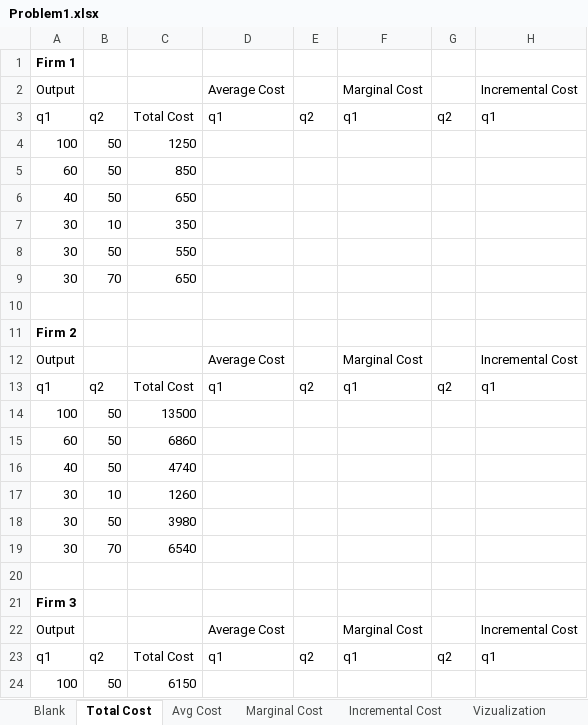
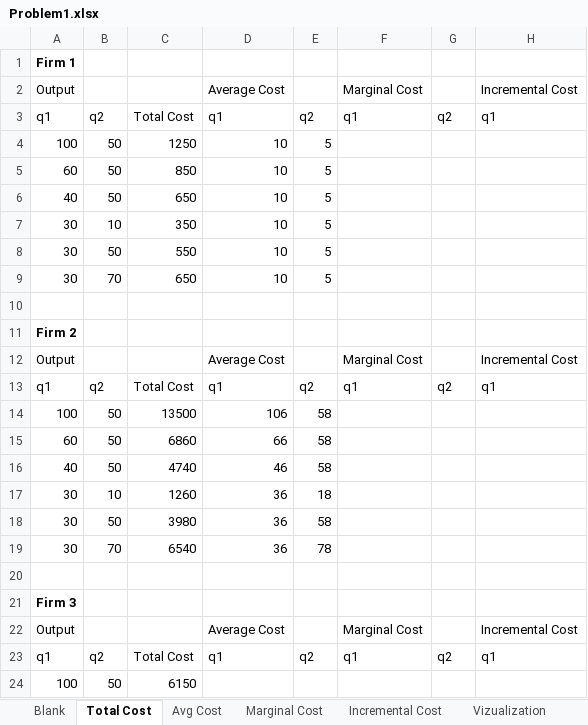
Before and after one commit to ArthurHowardMorris/ArthurHowardMorris.github.io, an Excel workbook: assets/slides/acct3210/S2/Problem1.xlsx, sheet Total Cost, drawn as a sheet; only a part is shown; values as stored, in another font and other column widths than the file's, no borders; the diff names each change by its address in the sheet, - before the commit and + after, or states it on an @@ line.

```diff
--- a/assets/slides/acct3210/S2/Problem1.xlsx (sheet Total Cost)
+++ b/assets/slides/acct3210/S2/Problem1.xlsx (sheet Total Cost)
-D4:D9: (empty)
+D4:D9: 10
-E4:E9: (empty)
+E4:E9: 5
-D14: (empty)
+D14: 106
-E14:E16: (empty)
+E14:E16: 58
-D15: (empty)
+D15: 66
-D16: (empty)
+D16: 46
-D17:D19: (empty)
+D17:D19: 36
-E17: (empty)
+E17: 18
-E18: (empty)
+E18: 58
-E19: (empty)
+E19: 78
```
Also changed, not shown: sheet Avg Cost, sheet Marginal Cost, sheet Blank, 9 other files.
